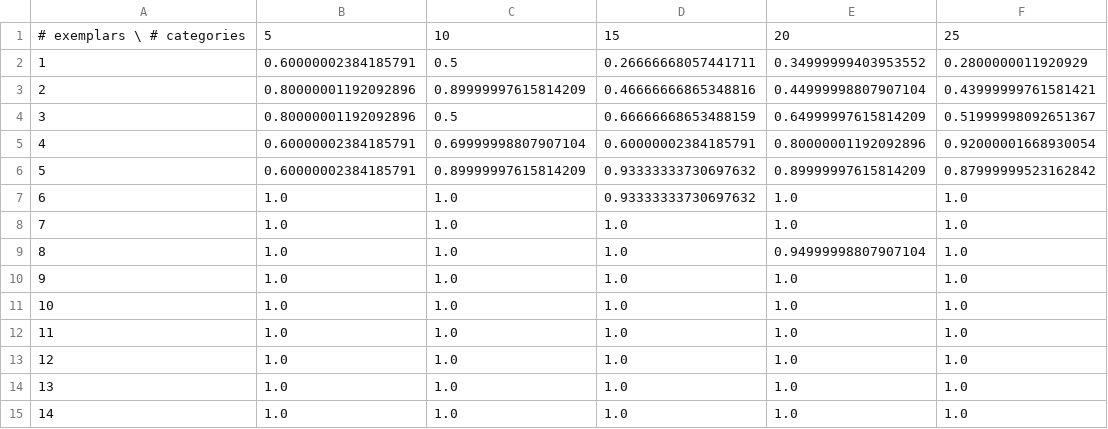
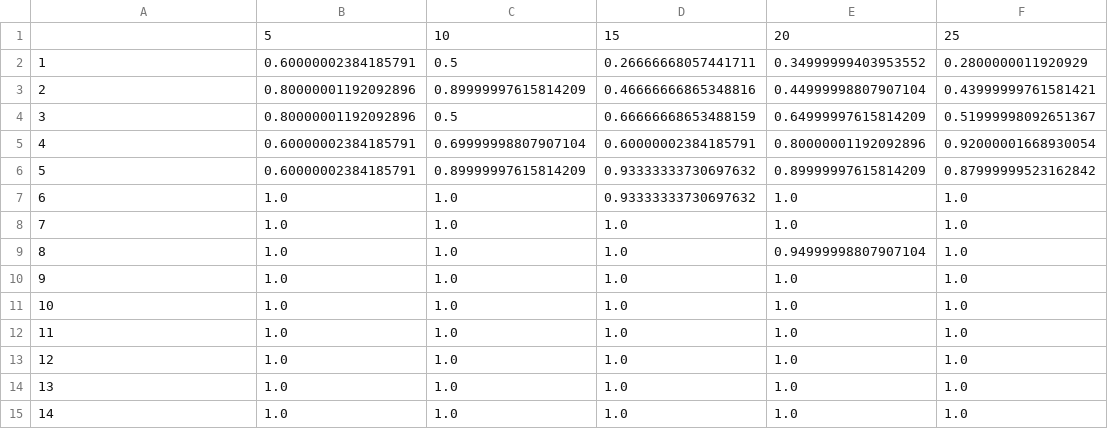
Before and after one commit to rfeinman/learning-to-learn, a CSV file: results/results_firstOrder1.csv, drawn as a sheet; only a part is shown; the diff names each change by its address in the sheet, - before the commit and + after, or states it on an @@ line.

Commit message:
updating one results file

```diff
--- a/results/results_firstOrder1.csv
+++ b/results/results_firstOrder1.csv
-A1: # exemplars \ # categories
+A1: (empty)
```
